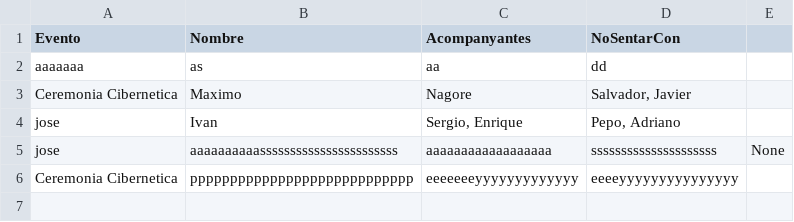
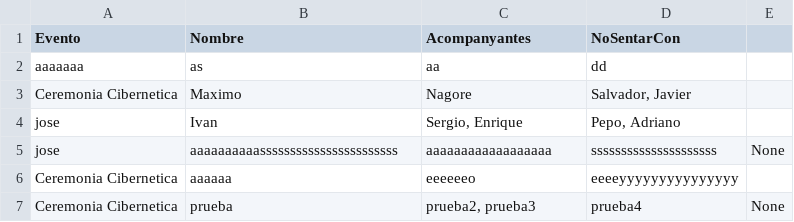
Before and after one commit to IvanJesusCorbalanPascual/Gestor-de-Eventos, a CSV file: participantes.csv, drawn as a sheet.

Commit message:
Actualización a POO
He actualizado las clases PopUp_evento, PopUp_participante y Pantalla_Principal a POO, vinculandolo con el de mis compañeros y comprobando su funcionamiento.

```diff
--- a/participantes.csv
+++ b/participantes.csv
@@ -5,2 +5,3 @@ jose,Ivan,"Sergio, Enrique","Pepo, Adriano"
 jose,aaaaaaaaaasssssssssssssssssssssss,aaaaaaaaaaaaaaaaaa,sssssssssssssssssssss,None
-Ceremonia Cibernetica,pppppppppppppppppppppppppppp,eeeeeeeyyyyyyyyyyyyy,eeeeyyyyyyyyyyyyyyy,
+Ceremonia Cibernetica,aaaaaa,eeeeeeo,eeeeyyyyyyyyyyyyyyy,
+Ceremonia Cibernetica,prueba,"prueba2, prueba3",prueba4,None
```
Also changed, not shown: 3 other files.
